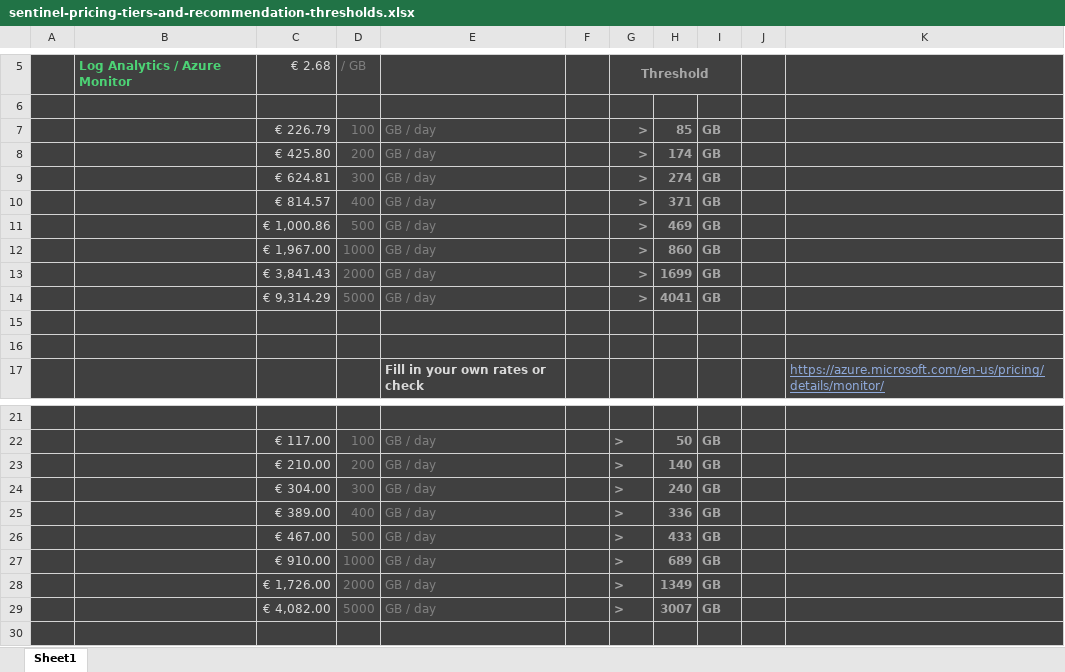
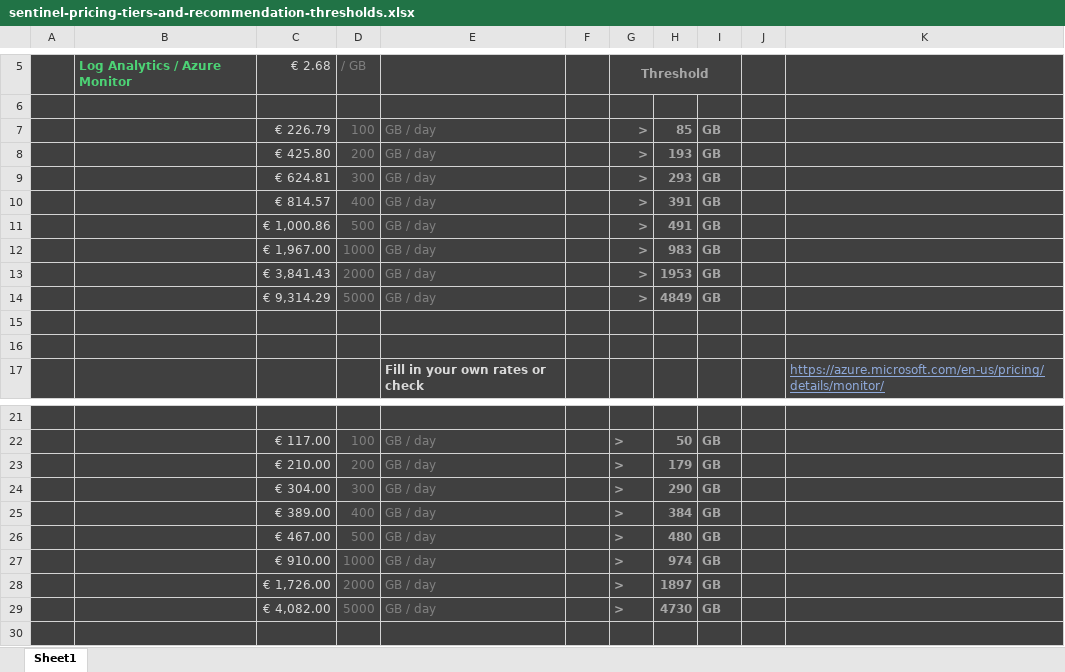
Before and after one commit to TheCloudScout/sentinel-pricing, an Excel workbook: excel-calculator/sentinel-pricing-tiers-and-recommendation-thresholds.xlsx, sheet Sheet1, drawn as a sheet; only a part is shown, gaps mark what is left out; values as stored, in another font and other column widths than the file's, no borders; charts and pictures not drawn; the diff names each change by its address in the sheet, - before the commit and + after, or states it on an @@ line.

Commit message:
Corrected commitment tier calculations

```diff
--- a/excel-calculator/sentinel-pricing-tiers-and-recommendation-thresholds.xlsx (sheet Sheet1)
+++ b/excel-calculator/sentinel-pricing-tiers-and-recommendation-thresholds.xlsx (sheet Sheet1)
-H8: 174
+H8: 193
-H9: 274
+H9: 293
-H10: 371
+H10: 391
-H11: 469
+H11: 491
-H12: 860
+H12: 983
-H13: 1699
+H13: 1953
-H14: 4041
+H14: 4849
-H23: 140
+H23: 179
-H24: 240
+H24: 290
-H25: 336
+H25: 384
-H26: 433
+H26: 480
-H27: 689
+H27: 974
-H28: 1349
+H28: 1897
-H29: 3007
+H29: 4730
```
Also changed, not shown: hidden cells, 1 other file.
